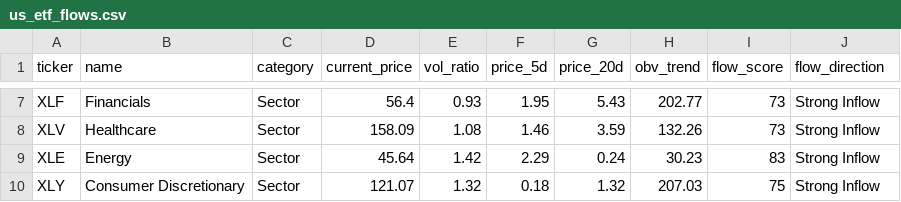
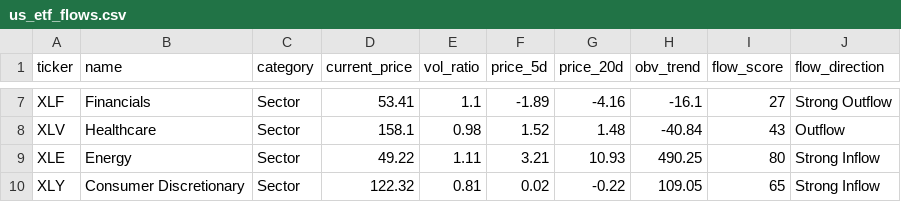
Before and after one commit to tica5959-usstock/usstock, a CSV file: us_etf_flows.csv, drawn as a sheet; only a part is shown, gaps mark what is left out; the diff covers the shown part only; the diff names each change by its address in the sheet, - before the commit and + after, or states it on an @@ line.

```diff
--- a/us_etf_flows.csv
+++ b/us_etf_flows.csv
-D7 (current_price): 56.4
+D7 (current_price): 53.41
-E7 (vol_ratio): 0.93
+E7 (vol_ratio): 1.1
-F7 (price_5d): 1.95
+F7 (price_5d): -1.89
-G7 (price_20d): 5.43
+G7 (price_20d): -4.16
-H7 (obv_trend): 202.77
+H7 (obv_trend): -16.1
-I7 (flow_score): 73
+I7 (flow_score): 27
-J7 (flow_direction): Strong Inflow
+J7 (flow_direction): Strong Outflow
-D8 (current_price): 158.09
+D8 (current_price): 158.1
-E8 (vol_ratio): 1.08
+E8 (vol_ratio): 0.98
-F8 (price_5d): 1.46
+F8 (price_5d): 1.52
-G8 (price_20d): 3.59
+G8 (price_20d): 1.48
-H8 (obv_trend): 132.26
+H8 (obv_trend): -40.84
-I8 (flow_score): 73
+I8 (flow_score): 43
-J8 (flow_direction): Strong Inflow
+J8 (flow_direction): Outflow
-D9 (current_price): 45.64
+D9 (current_price): 49.22
-E9 (vol_ratio): 1.42
+E9 (vol_ratio): 1.11
-F9 (price_5d): 2.29
+F9 (price_5d): 3.21
-G9 (price_20d): 0.24
+G9 (price_20d): 10.93
-H9 (obv_trend): 30.23
+H9 (obv_trend): 490.25
-I9 (flow_score): 83
+I9 (flow_score): 80
-D10 (current_price): 121.07
+D10 (current_price): 122.32
-E10 (vol_ratio): 1.32
+E10 (vol_ratio): 0.81
-F10 (price_5d): 0.18
+F10 (price_5d): 0.02
-G10 (price_20d): 1.32
+G10 (price_20d): -0.22
-H10 (obv_trend): 207.03
+H10 (obv_trend): 109.05
-I10 (flow_score): 75
+I10 (flow_score): 65
```
Also changed, not shown: 125 edited cells elsewhere in this file, smart_money_picks_v2.csv, us_13f_holdings.csv, 10 other files.
